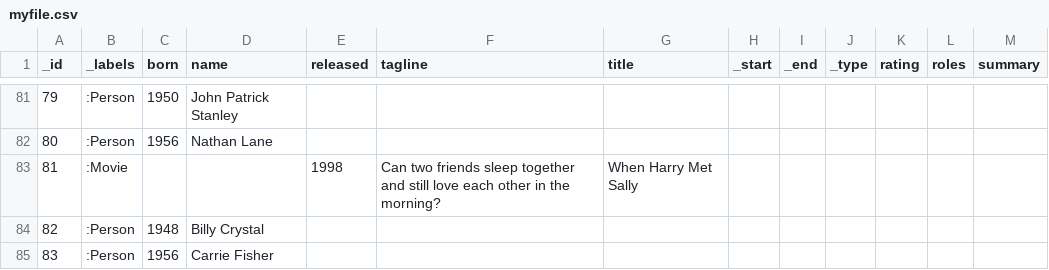
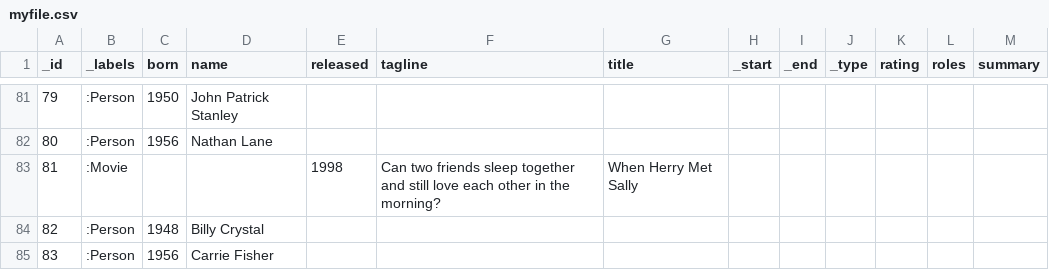
Before and after one commit to larusba/apoc-academy, a CSV file: neo4j/import/myfile.csv, drawn as a sheet; only a part is shown, gaps mark what is left out.

```diff
--- a/neo4j/import/myfile.csv
+++ b/neo4j/import/myfile.csv
@@ -82,3 +82,3 @@
 "80",":Person","1956","Nathan Lane","","","",,,,,,
-"81",":Movie","","","1998","Can two friends sleep together and still love each other in the morning?","When Harry Met Sally",,,,,,
+"81",":Movie","","","1998","Can two friends sleep together and still love each other in the morning?","When Herry Met Sally",,,,,,
 "82",":Person","1948","Billy Crystal","","","",,,,,,
```
Also changed, not shown: neo4j/import/person.csv, neo4j/import/subfolder/inner/innerfile.csv, 31 other files.
